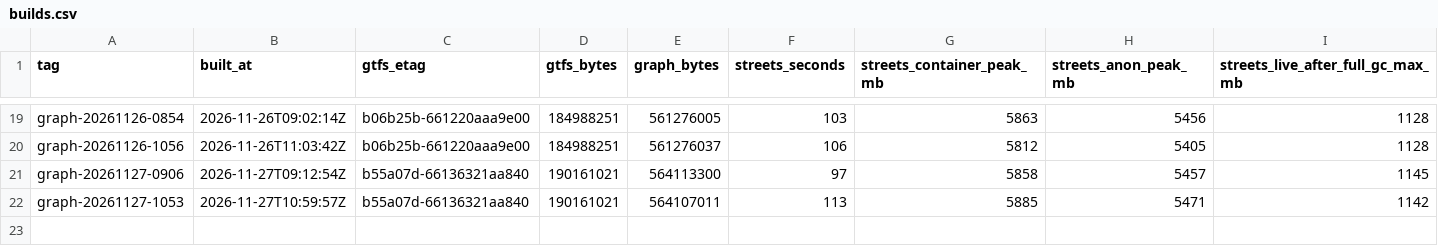
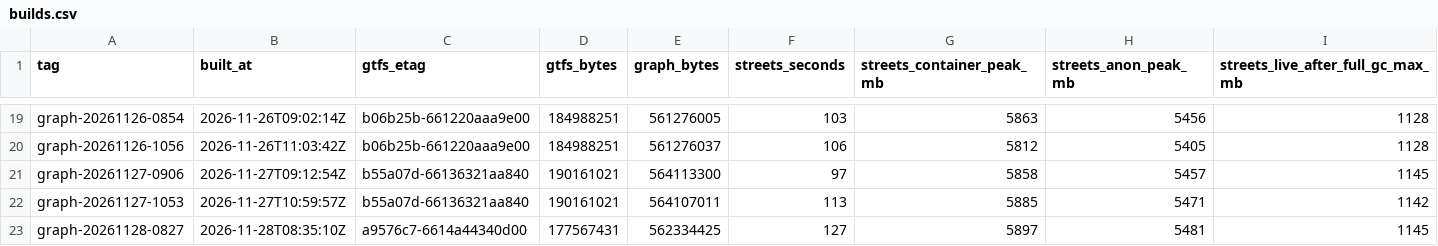
Before and after one commit to lucascercato/lepio-graph, a CSV file: status/builds.csv, drawn as a sheet; only a part is shown, gaps mark what is left out; rows hold the shown columns only; the diff names each change by its address in the sheet, - before the commit and + after, or states it on an @@ line.

```diff
--- a/status/builds.csv
+++ b/status/builds.csv
+row 23: graph-20261128-0827 | 2026-11-28T08:35:10Z | a9576c7-6614a44340d00 | 177567431 | 562334425 | 127 | 5897 | 5481 | 1145
```
Also changed, not shown: 1 other file.
